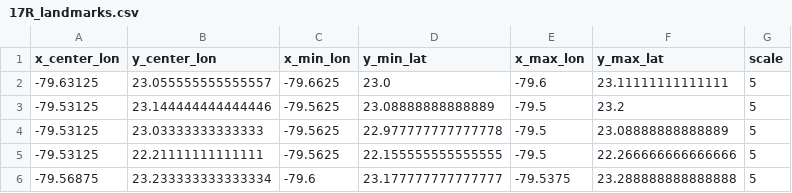
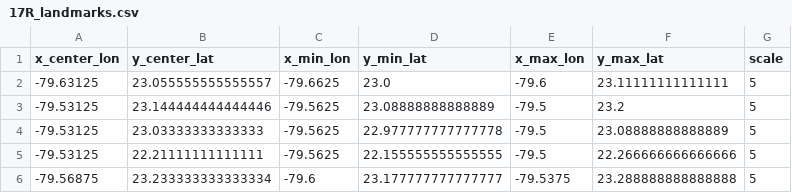
Before and after one commit to kyledmccleary/sareana, a CSV file: landmarks/17R_landmarks.csv, drawn as a sheet; only a part is shown.

```diff
--- a/landmarks/17R_landmarks.csv
+++ b/landmarks/17R_landmarks.csv
@@ -1,2 +1,2 @@
-x_center_lon,y_center_lon,x_min_lon,y_min_lat,x_max_lon,y_max_lat,scale
+x_center_lon,y_center_lat,x_min_lon,y_min_lat,x_max_lon,y_max_lat,scale
 -79.63125, 23.055555555555557, -79.6625, 23.0, -79.6, 23.11111111111111, 5
```
Also changed, not shown: 1 other file.
